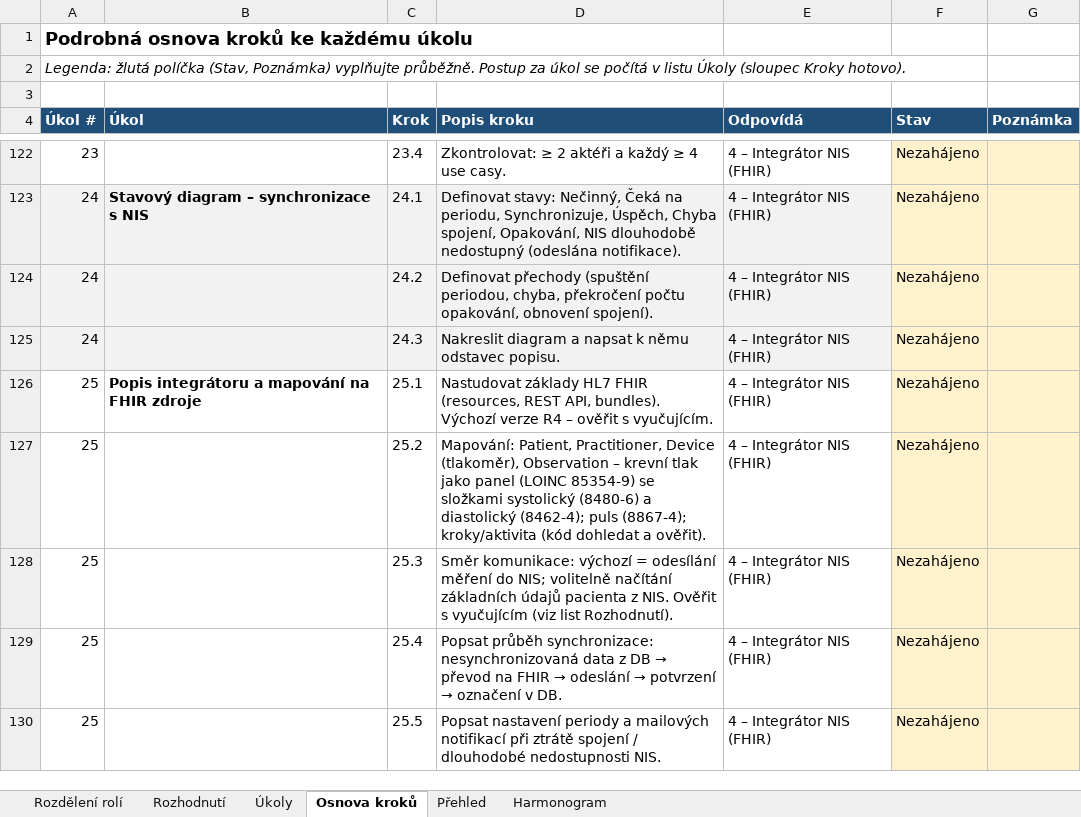
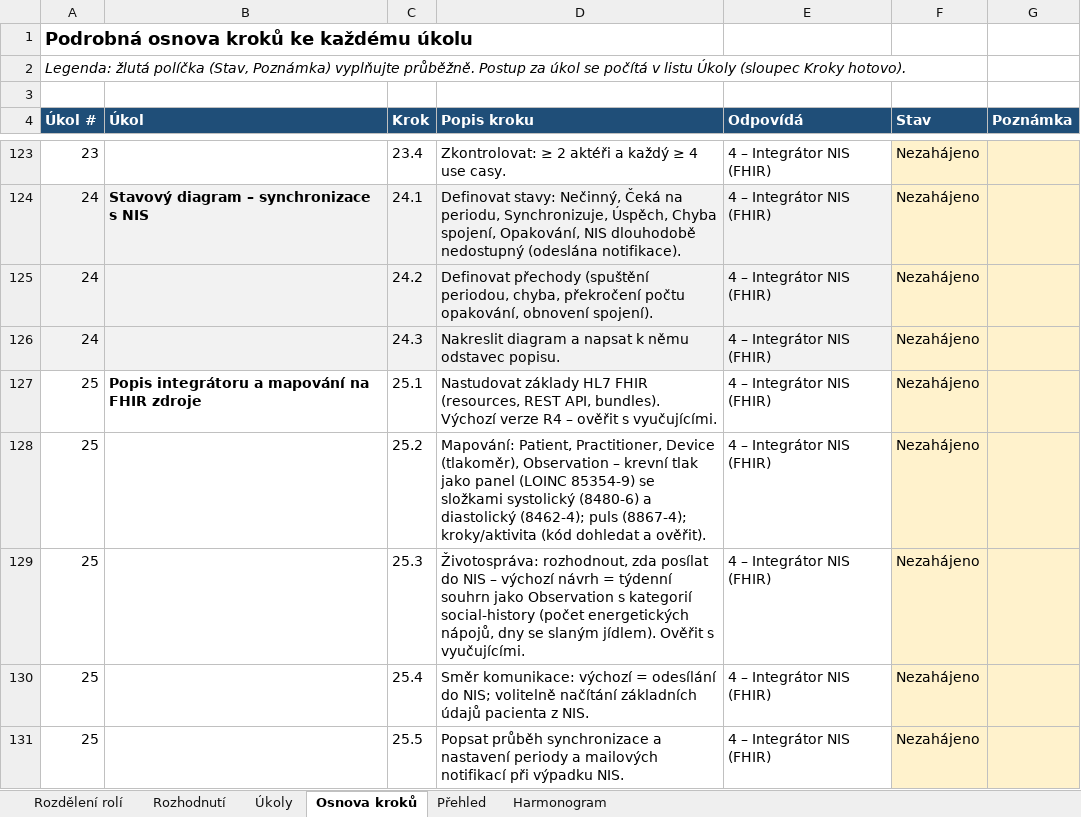
Before and after one commit to stastmar/SI_projekt, an Excel workbook: Rozdeleni_projektu_SI2.xlsx, sheet Osnova kroků, drawn as a sheet; only a part is shown, gaps mark what is left out; values as stored, in another font and other column widths than the file's, no borders; charts and pictures and conditional formats not drawn; addresses are those after the commit; the diff covers the shown part only; the diff names each change by its address in the sheet, - before the commit and + after, or states it on an @@ line.

Commit message:
start

```diff
--- a/Rozdeleni_projektu_SI2.xlsx (sheet Osnova kroků)
+++ b/Rozdeleni_projektu_SI2.xlsx (sheet Osnova kroků)
-D127 (Popis kroku): …ověřit s vyučujícím.
+D127 (Popis kroku): …ověřit s vyučujícími.
-D129 (Popis kroku): Směr komunikace: výchozí = odesílání měření do NIS; volitelně načítání základních údajů pacienta z NIS. Ověřit s vyučujícím (viz list Rozhodnutí).
+D129 (Popis kroku): Životospráva: rozhodnout, zda posílat do NIS – výchozí návrh = týdenní souhrn jako Observation s kategorií social-history (počet energetických nápojů, dny se slaným jídlem). Ověřit s vyučujícími.
@@ D130 (Popis kroku): Popsat průběh synchronizace: nesynchronizovaná data z DB → převod na FHIR → odeslání → potvrzení → označení v DB. → Směr komunikace: výchozí = odesílání do NIS; volitelně načítání základních údajů pacienta z NIS. @@
-D131 (Popis kroku): Popsat nastavení periody a mailových notifikací při ztrátě spojení / dlouhodobé nedostupnosti NIS.
+D131 (Popis kroku): Popsat průběh synchronizace a nastavení periody a mailových notifikací při výpadku NIS.
```
Also changed, not shown: 1 added row and 36 edited cells elsewhere in this sheet, sheet Rozhodnutí, sheet Rozdělení rolí, sheet Úkoly, formulas that keep their value.
